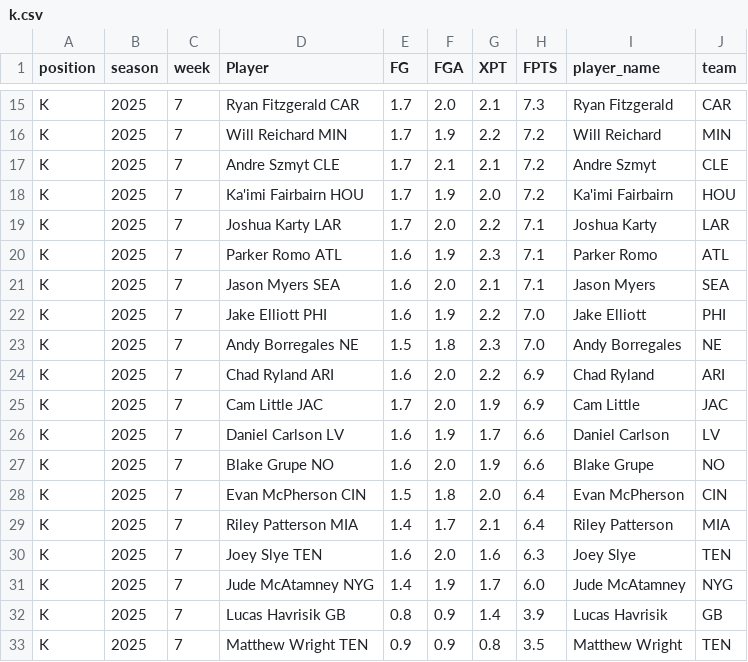
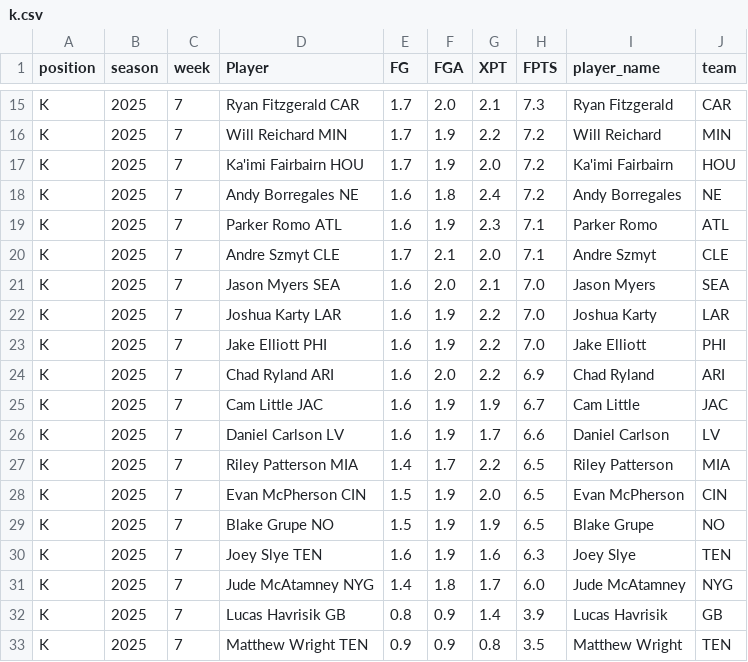
Before and after one commit to KoBeWa/fantasypros-projections, a CSV file: data/2025/week_current/k.csv, drawn as a sheet; only a part is shown, gaps mark what is left out; the diff covers the shown part only.

```diff
--- a/data/2025/week_current/k.csv
+++ b/data/2025/week_current/k.csv
@@ -16,17 +16,17 @@ K,2025,7,Ryan Fitzgerald CAR,1.7,2.0,2.1,7.3,Ryan Fitzgerald,CAR
 K,2025,7,Will Reichard MIN,1.7,1.9,2.2,7.2,Will Reichard,MIN
-K,2025,7,Andre Szmyt CLE,1.7,2.1,2.1,7.2,Andre Szmyt,CLE
 K,2025,7,Ka'imi Fairbairn HOU,1.7,1.9,2.0,7.2,Ka'imi Fairbairn,HOU
-K,2025,7,Joshua Karty LAR,1.7,2.0,2.2,7.1,Joshua Karty,LAR
+K,2025,7,Andy Borregales NE,1.6,1.8,2.4,7.2,Andy Borregales,NE
 K,2025,7,Parker Romo ATL,1.6,1.9,2.3,7.1,Parker Romo,ATL
-K,2025,7,Jason Myers SEA,1.6,2.0,2.1,7.1,Jason Myers,SEA
+K,2025,7,Andre Szmyt CLE,1.7,2.1,2.0,7.1,Andre Szmyt,CLE
+K,2025,7,Jason Myers SEA,1.6,2.0,2.1,7.0,Jason Myers,SEA
+K,2025,7,Joshua Karty LAR,1.6,1.9,2.2,7.0,Joshua Karty,LAR
 K,2025,7,Jake Elliott PHI,1.6,1.9,2.2,7.0,Jake Elliott,PHI
-K,2025,7,Andy Borregales NE,1.5,1.8,2.3,7.0,Andy Borregales,NE
 K,2025,7,Chad Ryland ARI,1.6,2.0,2.2,6.9,Chad Ryland,ARI
-K,2025,7,Cam Little JAC,1.7,2.0,1.9,6.9,Cam Little,JAC
+K,2025,7,Cam Little JAC,1.6,1.9,1.9,6.7,Cam Little,JAC
 K,2025,7,Daniel Carlson LV,1.6,1.9,1.7,6.6,Daniel Carlson,LV
-K,2025,7,Blake Grupe NO,1.6,2.0,1.9,6.6,Blake Grupe,NO
-K,2025,7,Evan McPherson CIN,1.5,1.8,2.0,6.4,Evan McPherson,CIN
-K,2025,7,Riley Patterson MIA,1.4,1.7,2.1,6.4,Riley Patterson,MIA
-K,2025,7,Joey Slye TEN,1.6,2.0,1.6,6.3,Joey Slye,TEN
-K,2025,7,Jude McAtamney NYG,1.4,1.9,1.7,6.0,Jude McAtamney,NYG
+K,2025,7,Riley Patterson MIA,1.4,1.7,2.2,6.5,Riley Patterson,MIA
+K,2025,7,Evan McPherson CIN,1.5,1.9,2.0,6.5,Evan McPherson,CIN
+K,2025,7,Blake Grupe NO,1.5,1.9,1.9,6.5,Blake Grupe,NO
+K,2025,7,Joey Slye TEN,1.6,1.9,1.6,6.3,Joey Slye,TEN
+K,2025,7,Jude McAtamney NYG,1.4,1.8,1.7,6.0,Jude McAtamney,NYG
 K,2025,7,Lucas Havrisik GB,0.8,0.9,1.4,3.9,Lucas Havrisik,GB
```
Also changed, not shown: 1 added row, 1 removed row, 3 moved rows and 8 edited cells elsewhere in this file, data/2025/week_current/dst.csv, data/2025/week_current/qb.csv, 3 other files.
